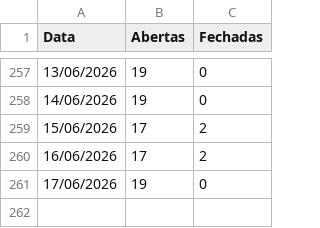
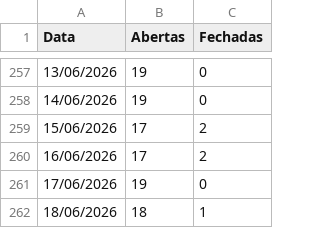
Before and after one commit to mateusmattos/omni-dashboard, a CSV file: status_lojas.csv, drawn as a sheet; only a part is shown, gaps mark what is left out; the diff names each change by its address in the sheet, - before the commit and + after, or states it on an @@ line.

```diff
--- a/status_lojas.csv
+++ b/status_lojas.csv
+row 262: 18/06/2026 | 18 | 1
```
Also changed, not shown: rupturas.csv, 1 other file.
